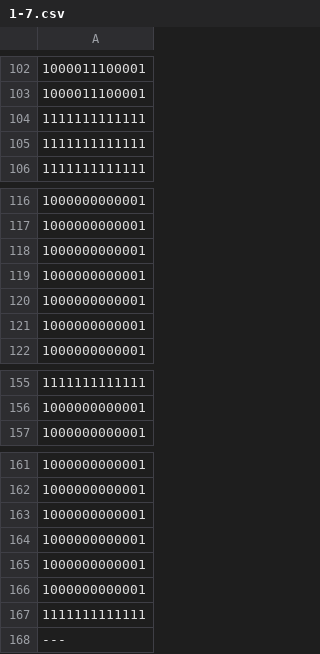
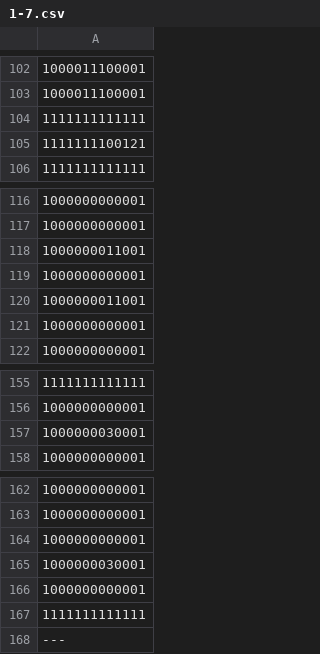
Before and after one commit to Hibiki-0131/Mr.Repair, a CSV file: Mr.Repair/Assets/Data/Room_Data/CSV/1-7/RoomCSV/1-7.csv, drawn as a sheet; only a part is shown, gaps mark what is left out.

```diff
--- a/Mr.Repair/Assets/Data/Room_Data/CSV/1-7/RoomCSV/1-7.csv
+++ b/Mr.Repair/Assets/Data/Room_Data/CSV/1-7/RoomCSV/1-7.csv
@@ -104,3 +104,3 @@
 1111111111111
-1111111111111
+1111111100121
 1111111111111
@@ -117,5 +117,5 @@
 1000000000001
+1000000011001
 1000000000001
-1000000000001
-1000000000001
+1000000011001
 1000000000001
@@ -156,2 +156,3 @@
 1000000000001
+1000000030001
 1000000000001
@@ -163,4 +164,3 @@
 1000000000001
-1000000000001
-1000000000001
+1000000030001
 1000000000001
```
Also changed, not shown: Mr.Repair/Assets/Data/Room_Data/CSV/1-7/ColorCSV/1-7c.csv, 1 other file.
